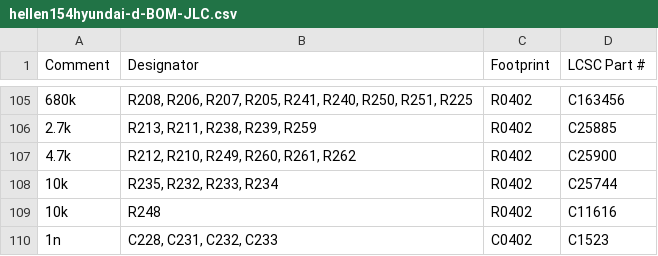
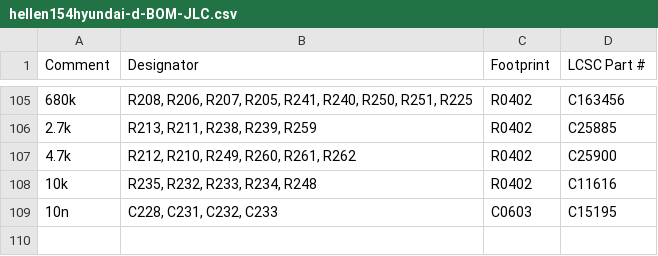
Before and after one commit to rusefi/hellen154hyundai, a CSV file: boards/hellen154hyundai-d/board/hellen154hyundai-d-BOM-JLC.csv, drawn as a sheet; only a part is shown, gaps mark what is left out.

Commit message:
Revert "Merge branch 'main' of https://github.com/rusefi/hellen154hyundai"
This reverts commit c15a1c619c3c573972fe1b756446690c1b6e70e2, reversing
changes made to f11a0ff60e79eb9c79c4cfacab5d95fd11a6ac3b.

```diff
--- a/boards/hellen154hyundai-d/board/hellen154hyundai-d-BOM-JLC.csv
+++ b/boards/hellen154hyundai-d/board/hellen154hyundai-d-BOM-JLC.csv
@@ -107,4 +107,3 @@ Comment,Designator,Footprint,LCSC Part #
 "4.7k","R212, R210, R249, R260, R261, R262","R0402","C25900"
-"10k","R235, R232, R233, R234","R0402","C25744"
-"10k","R248","R0402","C11616"
-"1n","C228, C231, C232, C233","C0402","C1523"
+"10k","R235, R232, R233, R234, R248","R0402","C11616"
+"10n","C228, C231, C232, C233","C0603","C15195"
```
Also changed, not shown: boards/hellen154hyundai-d/board/misc/hellen154hyundai-d-BOM.csv, bom_pullups_hellen154hyundai-d.csv, 4 other files.
